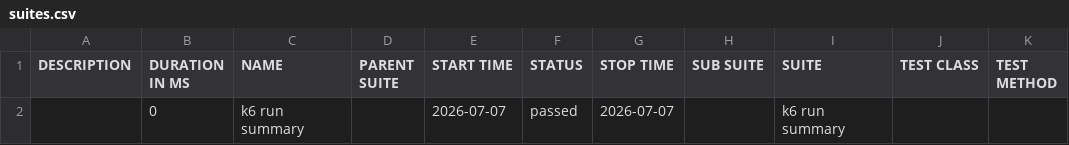
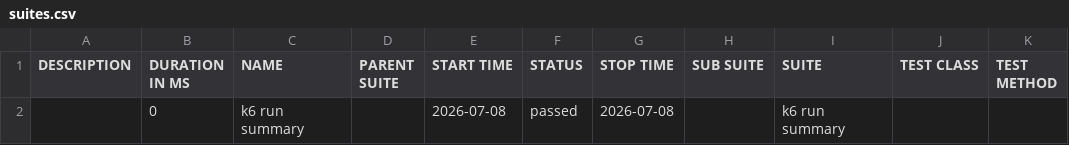
Before and after one commit to nitin1tester/K6-Test-Framework, a CSV file: data/suites.csv (was allure-report/data/suites.csv), drawn as a sheet.

Commit message:
Deploying to gh-pages from @ nitin1tester/K6-Test-Framework@17f56808add41d62d21f90c90eb5262ec0708d6b 🚀

```diff
--- a/allure-report/data/suites.csv
+++ b/data/suites.csv
@@ -1,2 +1,2 @@
 "DESCRIPTION","DURATION IN MS","NAME","PARENT SUITE","START TIME","STATUS","STOP TIME","SUB SUITE","SUITE","TEST CLASS","TEST METHOD"
-"","0","k6 run summary","","2026-07-07","passed","2026-07-07","","k6 run summary","",""
+"","0","k6 run summary","","2026-07-08","passed","2026-07-08","","k6 run summary","",""
```
Also changed, not shown: 51 other files.
